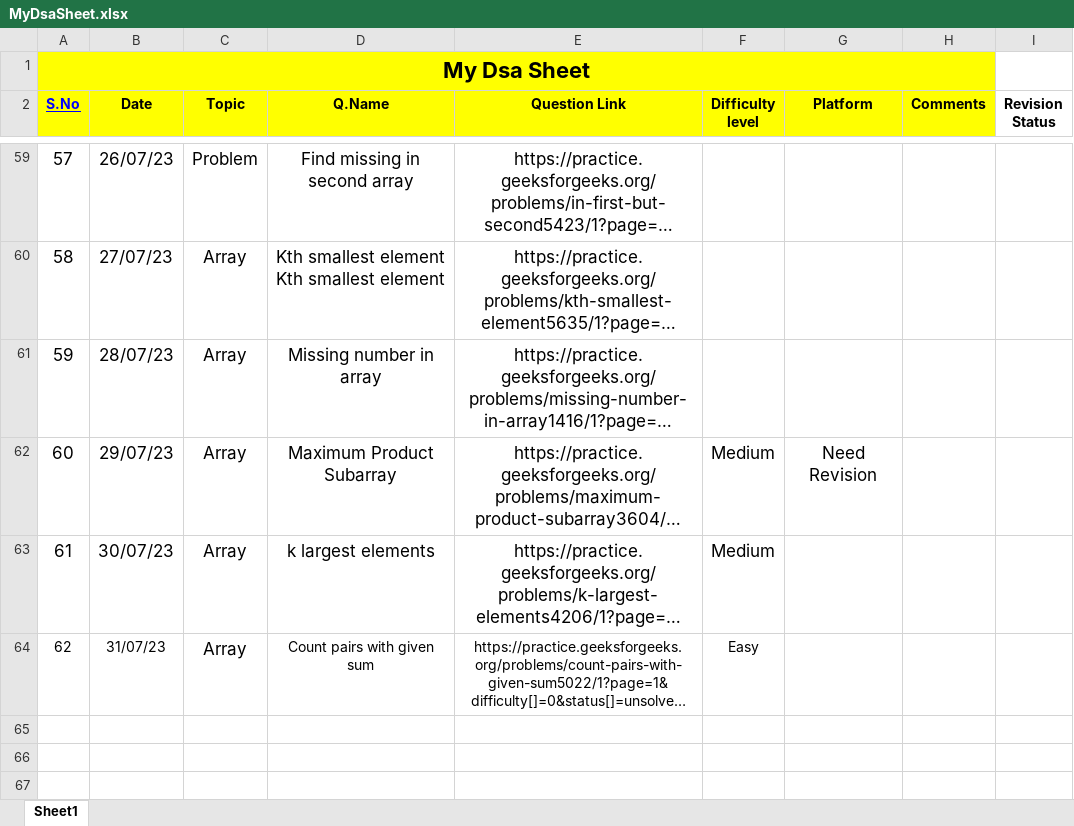
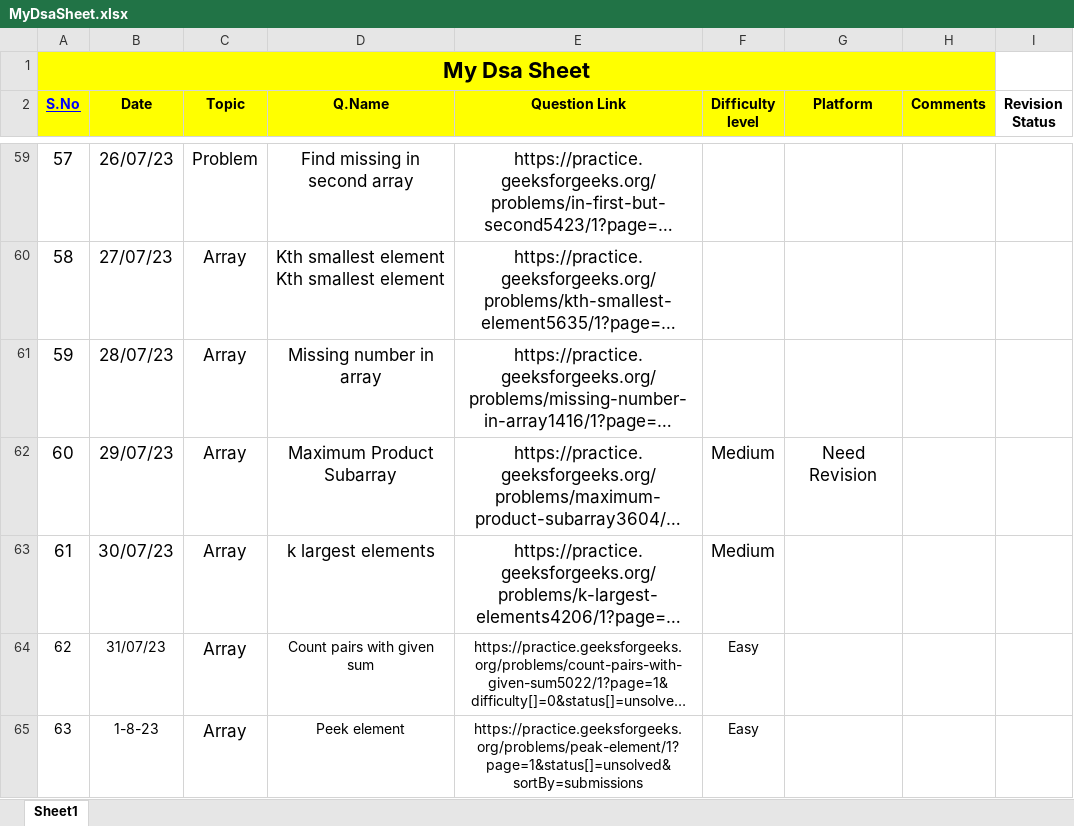
Before and after one commit to Prashanthkumarpk/CHALLENGE_45, an Excel workbook: MyDsaSheet.xlsx, sheet Sheet1, drawn as a sheet; only a part is shown, gaps mark what is left out; long unchanged cells end in …; values as stored, in another font and other column widths than the file's, no borders; the diff names each change by its address in the sheet, - before the commit and + after, or states it on an @@ line.

Commit message:
day 32

```diff
--- a/MyDsaSheet.xlsx (sheet Sheet1)
+++ b/MyDsaSheet.xlsx (sheet Sheet1)
+row 65: 63 | 1-8-23 | Array | Peek element | https://practice.geeksforgeeks.org/problems/peak-element/1?page=1&status[]=unsolved&sortBy=submissions | Easy
```
